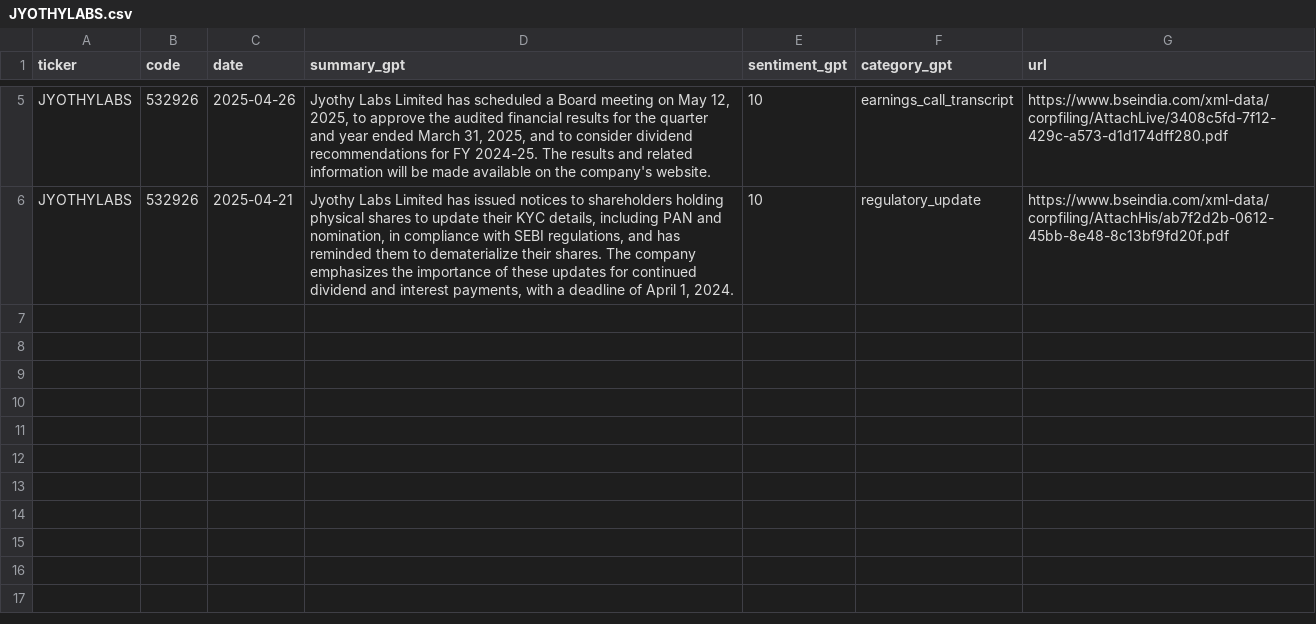
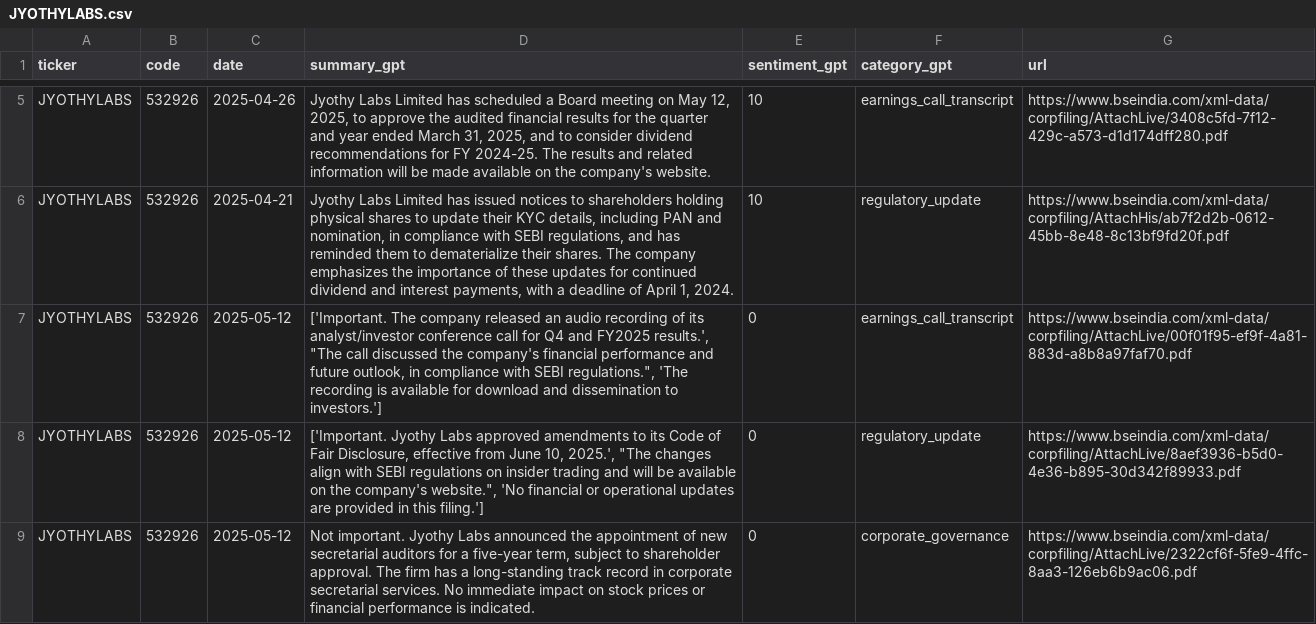
Before and after one commit to imviveksaini/sensex-filings-app, a CSV file: data/portfolio_stocks_gpt/JYOTHYLABS.csv, drawn as a sheet; only a part is shown, gaps mark what is left out.

Commit message:
Upload data/portfolio_stocks_gpt/JYOTHYLABS.csv

```diff
--- a/data/portfolio_stocks_gpt/JYOTHYLABS.csv
+++ b/data/portfolio_stocks_gpt/JYOTHYLABS.csv
@@ -6 +6,4 @@ JYOTHYLABS,532926,2025-04-26,"Jyothy Labs Limited has scheduled a Board meeting
 JYOTHYLABS,532926,2025-04-21,"Jyothy Labs Limited has issued notices to shareholders holding physical shares to update their KYC details, including PAN and nomination, in compliance with SEBI regulations, and has reminded them to dematerialize their shares. The company emphasizes the importance of these updates for continued dividend and interest payments, with a deadline of April 1, 2024.",10,regulatory_update,https://www.bseindia.com/xml-data/corpfiling/AttachHis/ab7f2d2b-0612-45bb-8e48-8c13bf9fd20f.pdf
+JYOTHYLABS,532926,2025-05-12,"['Important. The company released an audio recording of its analyst/investor conference call for Q4 and FY2025 results.', ""The call discussed the company's financial performance and future outlook, in compliance with SEBI regulations."", 'The recording is available for download and dissemination to investors.']",0,earnings_call_transcript,https://www.bseindia.com/xml-data/corpfiling/AttachLive/00f01f95-ef9f-4a81-883d-a8b8a97faf70.pdf
+JYOTHYLABS,532926,2025-05-12,"['Important. Jyothy Labs approved amendments to its Code of Fair Disclosure, effective from June 10, 2025.', ""The changes align with SEBI regulations on insider trading and will be available on the company's website."", 'No financial or operational updates are provided in this filing.']",0,regulatory_update,https://www.bseindia.com/xml-data/corpfiling/AttachLive/8aef3936-b5d0-4e36-b895-30d342f89933.pdf
+JYOTHYLABS,532926,2025-05-12,"Not important. Jyothy Labs announced the appointment of new secretarial auditors for a five-year term, subject to shareholder approval. The firm has a long-standing track record in corporate secretarial services. No immediate impact on stock prices or financial performance is indicated.",0,corporate_governance,https://www.bseindia.com/xml-data/corpfiling/AttachLive/2322cf6f-5fe9-4ffc-8aa3-126eb6b9ac06.pdf
```
